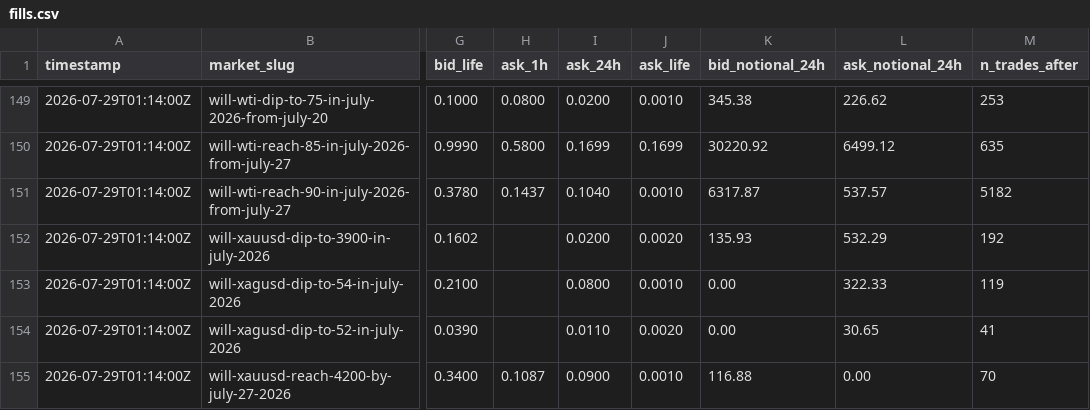
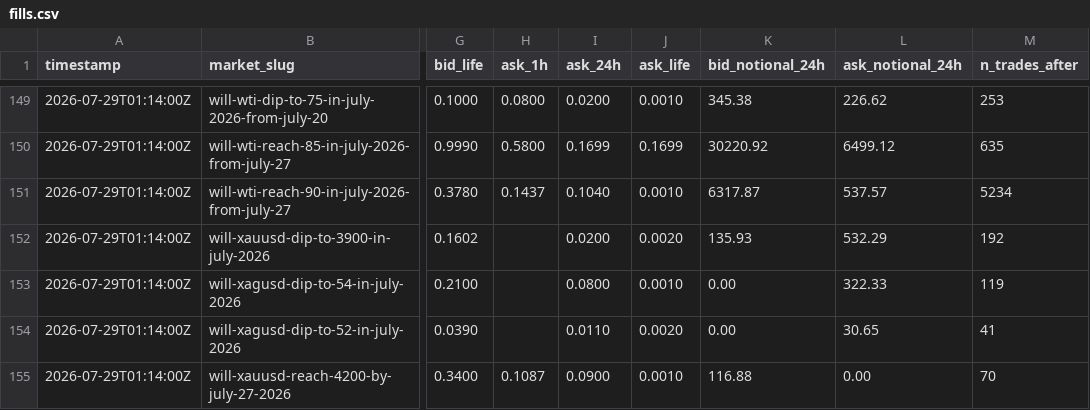
Before and after one commit to felix-andreas/orakel, a CSV file: predictions/fills.csv, drawn as a sheet; only a part is shown, gaps mark what is left out; the diff covers the shown part only; the diff names each change by its address in the sheet, - before the commit and + after, or states it on an @@ line.

```diff
--- a/predictions/fills.csv
+++ b/predictions/fills.csv
-M151 (n_trades_after): 5182
+M151 (n_trades_after): 5234
```
Also changed, not shown: 12 edited cells elsewhere in this file, predictions/resolutions.csv, predictions/scores.csv, 1 other file.
